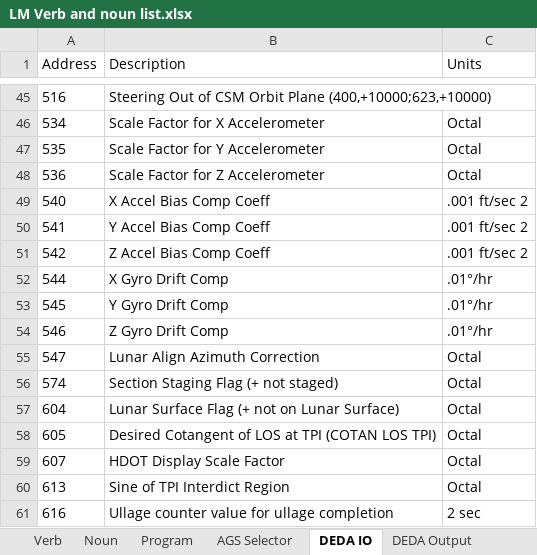
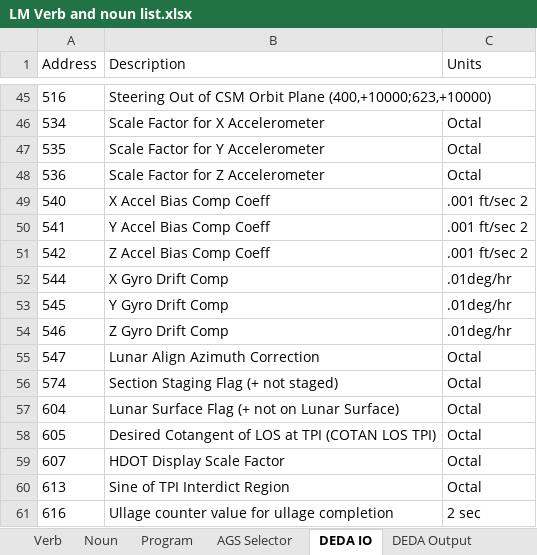
Before and after one commit to del13r/nassp-checklist-annotator, an Excel workbook: LM/LM Verb and noun list.xlsx, sheet DEDA IO, drawn as a sheet; only a part is shown, gaps mark what is left out; values as stored, in another font and other column widths than the file's, no borders; the diff names each change by its address in the sheet, - before the commit and + after, or states it on an @@ line.

```diff
--- a/LM/LM Verb and noun list.xlsx (sheet DEDA IO)
+++ b/LM/LM Verb and noun list.xlsx (sheet DEDA IO)
-C52:C54 (Units): .01°/hr
+C52:C54 (Units): .01deg/hr
```
Also changed, not shown: sheet Noun, sheet DAP R1, sheet DEDA Output, CSM/CSM Verb and noun list.xlsx, 7 other files.
